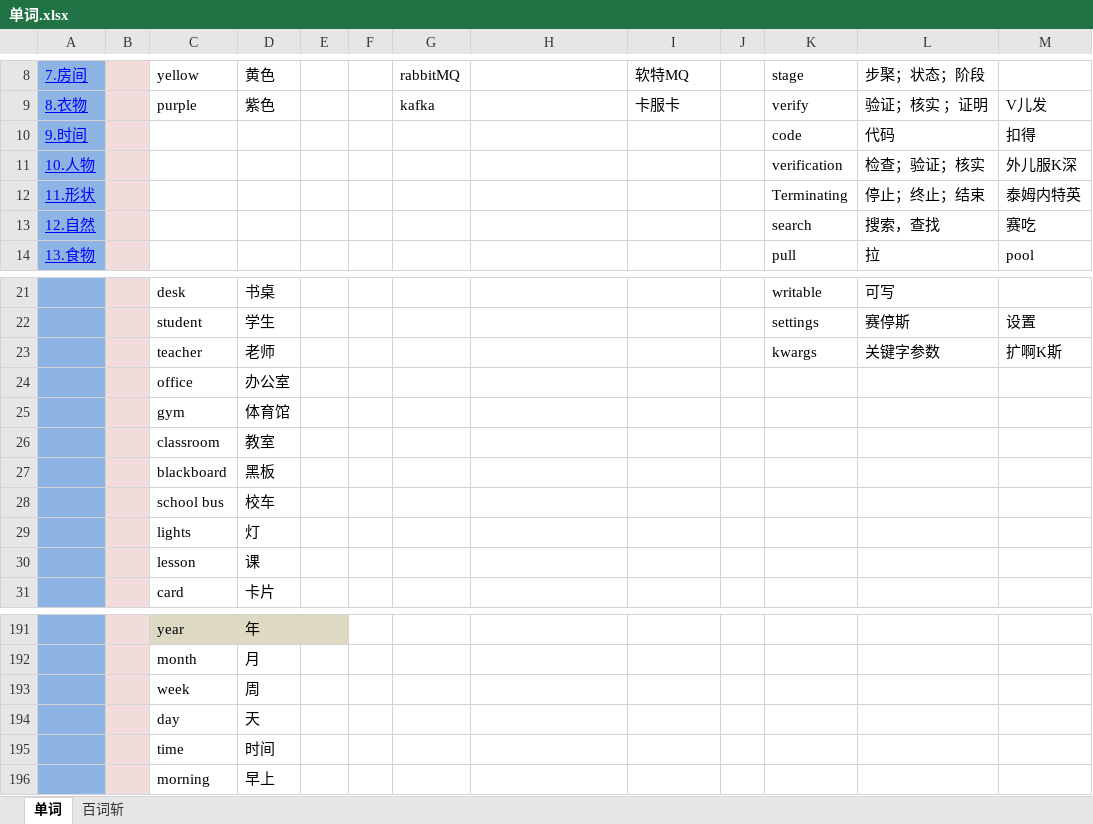
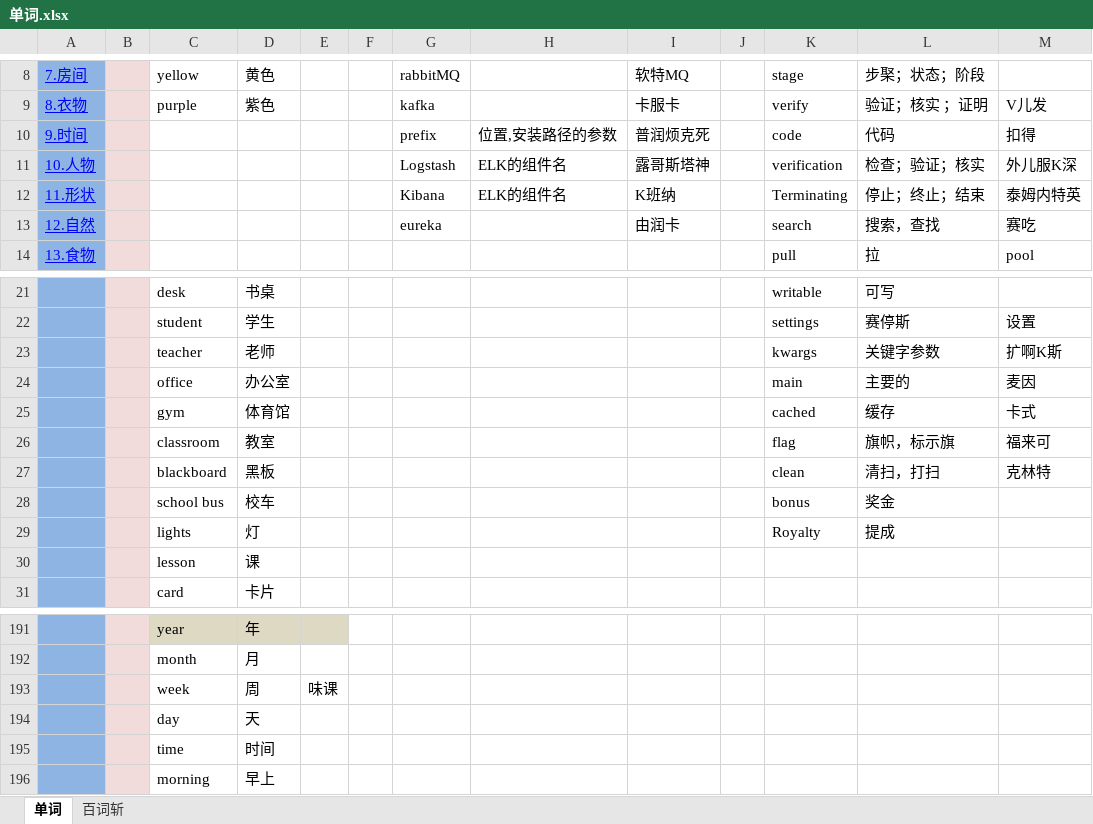
Before and after one commit to 243662875/MyNotes, an Excel workbook: 单词.xlsx, sheet 单词, drawn as a sheet; only a part is shown, gaps mark what is left out; values as stored, in another font and other column widths than the file's, no borders; the diff covers the shown part only; the diff names each change by its address in the sheet, - before the commit and + after, or states it on an @@ line.

```diff
--- a/单词.xlsx (sheet 单词)
+++ b/单词.xlsx (sheet 单词)
-G10: (empty)
+G10: prefix
-H10: (empty)
+H10: 位置,安装路径的参数
-I10: (empty)
+I10: 普润烦克死
-G11: (empty)
+G11: Logstash
-H11:H12: (empty)
+H11:H12: ELK的组件名
-I11: (empty)
+I11: 露哥斯塔神
-G12: (empty)
+G12: Kibana
-I12: (empty)
+I12: K班纳
-G13: (empty)
+G13: eureka
-I13: (empty)
+I13: 由润卡
-K24: (empty)
+K24: main
-L24: (empty)
+L24: 主要的
-M24: (empty)
+M24: 麦因
-K25: (empty)
+K25: cached
-L25: (empty)
+L25: 缓存
-M25: (empty)
+M25: 卡式
-K26: (empty)
+K26: flag
-L26: (empty)
+L26: 旗帜，标示旗
-M26: (empty)
+M26: 福来可
-K27: (empty)
+K27: clean
-L27: (empty)
+L27: 清扫，打扫
-M27: (empty)
+M27: 克林特
-K28: (empty)
+K28: bonus
-L28: (empty)
+L28: 奖金
-K29: (empty)
+K29: Royalty
-L29: (empty)
+L29: 提成
-E193: (empty)
+E193: 味课
```
Also changed, not shown: 7 edited cells elsewhere in this sheet, 36 other files.
